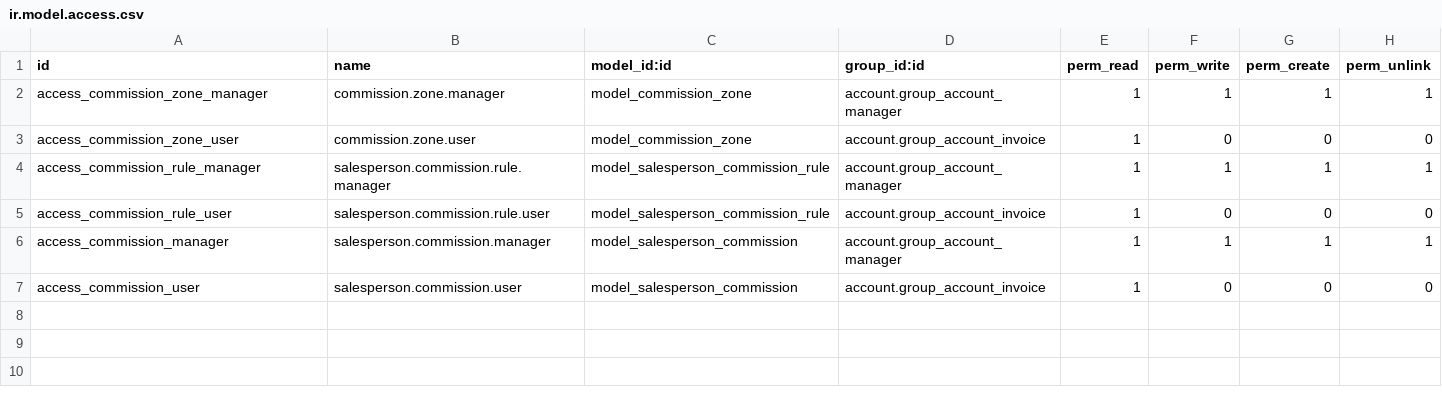
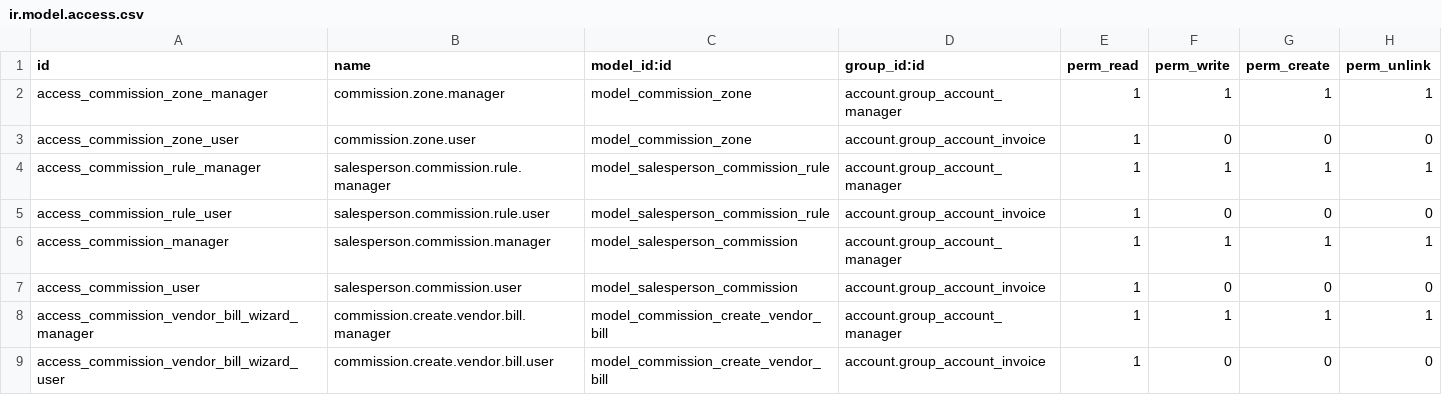
Before and after one commit to GuvensConsultora/surtecnica-custom-comisiones, a CSV file: surtecnica_custom_comisiones/security/ir.model.access.csv, drawn as a sheet.

Commit message:
Facturación y control de comisiones a proveedor

```diff
--- a/surtecnica_custom_comisiones/security/ir.model.access.csv
+++ b/surtecnica_custom_comisiones/security/ir.model.access.csv
@@ -7 +7,3 @@ access_commission_manager,salesperson.commission.manager,model_salesperson_commi
 access_commission_user,salesperson.commission.user,model_salesperson_commission,account.group_account_invoice,1,0,0,0
+access_commission_vendor_bill_wizard_manager,commission.create.vendor.bill.manager,model_commission_create_vendor_bill,account.group_account_manager,1,1,1,1
+access_commission_vendor_bill_wizard_user,commission.create.vendor.bill.user,model_commission_create_vendor_bill,account.group_account_invoice,1,0,0,0
```
Also changed, not shown: 10 other files.
